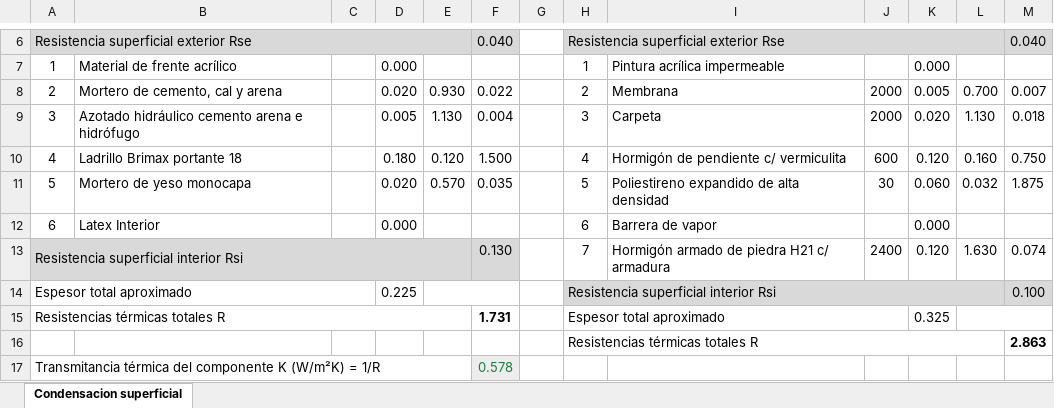
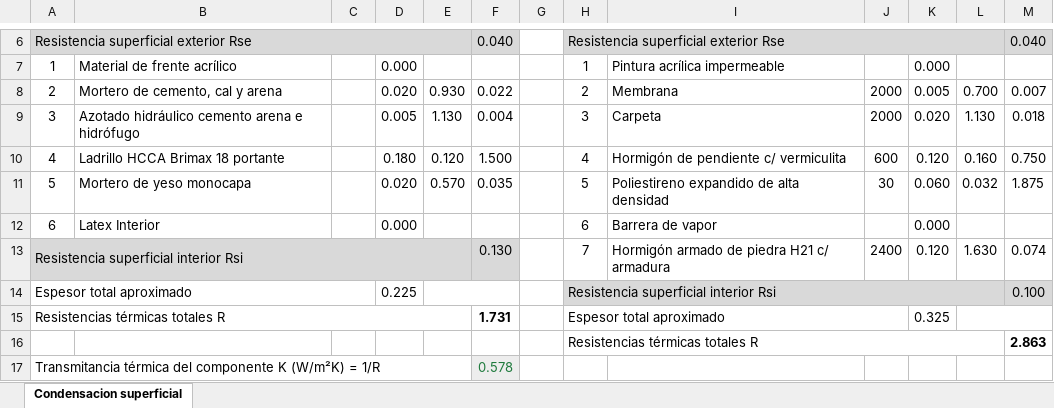
Before and after one commit to LoloMelia/tareas-claude, an Excel workbook: planillas/transmitancia/Condensacion superficial (para AutoCAD).xlsx, sheet Condensacion superficial, drawn as a sheet; only a part is shown, gaps mark what is left out; values as stored, in another font and other column widths than the file's, no borders; the diff names each change by its address in the sheet, - before the commit and + after, or states it on an @@ line.

```diff
--- a/planillas/transmitancia/Condensacion superficial (para AutoCAD).xlsx (sheet Condensacion superficial)
+++ b/planillas/transmitancia/Condensacion superficial (para AutoCAD).xlsx (sheet Condensacion superficial)
-B10: Ladrillo Brimax portante 18
+B10: Ladrillo HCCA Brimax 18 portante
```
Also changed, not shown: planillas/transmitancia/Condensacion intersticial (para AutoCAD).xlsx, planillas/transmitancia/Condensacion intersticial.xlsx, 8 other files.
